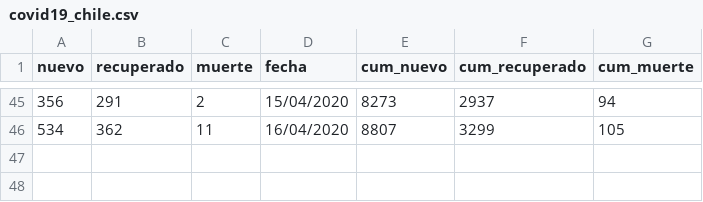
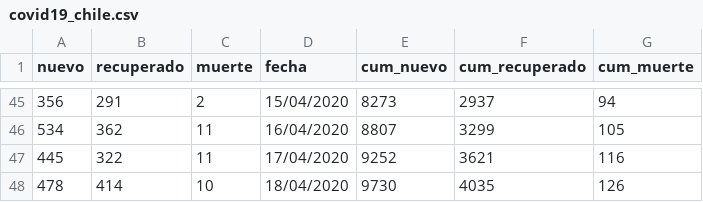
Before and after one commit to tresquintos/tresquintos.github.io, a CSV file: files/covid19_chile.csv, drawn as a sheet; only a part is shown, gaps mark what is left out; the diff names each change by its address in the sheet, - before the commit and + after, or states it on an @@ line.

Commit message:
covid19

```diff
--- a/files/covid19_chile.csv
+++ b/files/covid19_chile.csv
+row 47: 445 | 322 | 11 | 17/04/2020 | 9252 | 3621 | 116
+row 48: 478 | 414 | 10 | 18/04/2020 | 9730 | 4035 | 126
```
Also changed, not shown: 35 other files.
